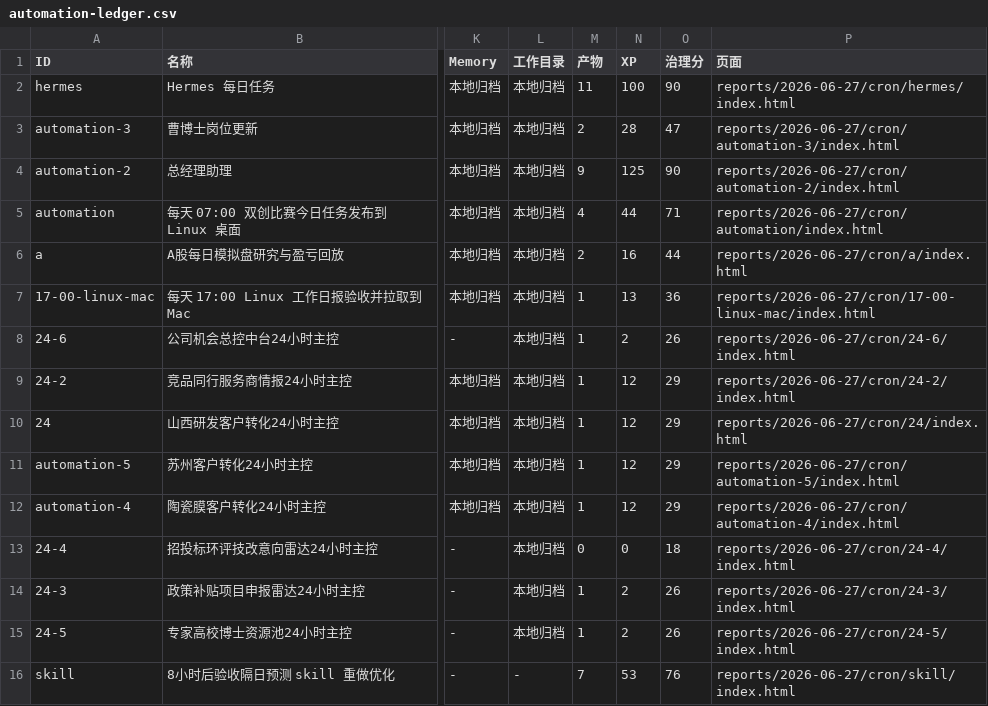
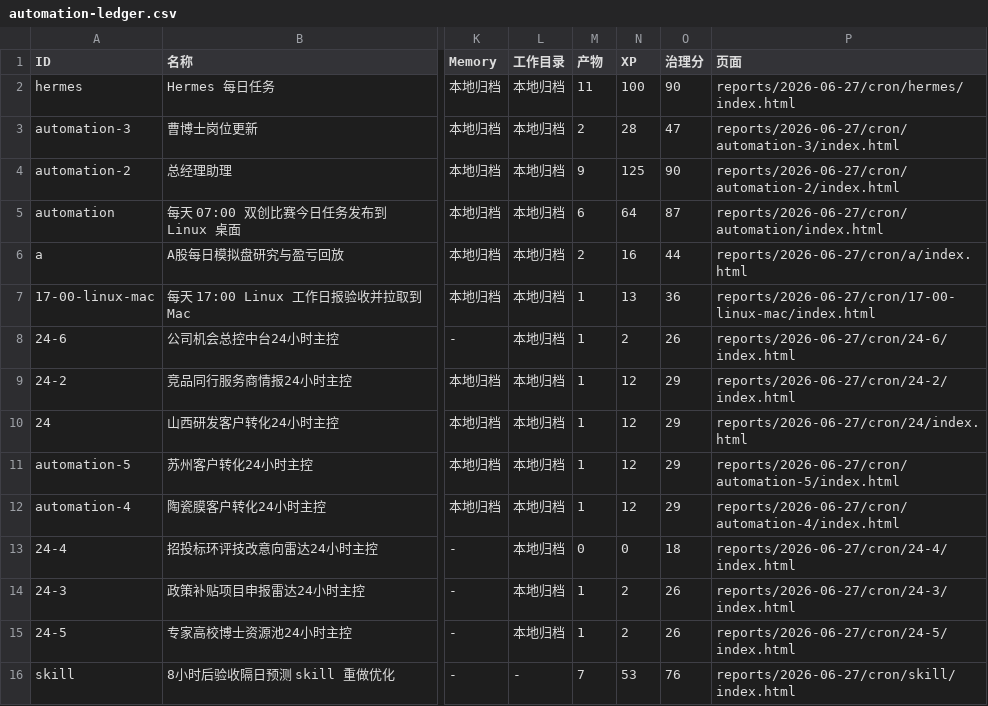
Before and after one commit to schovayang-creator/automation-command-center, a CSV file: data/tables/automation-ledger.csv, drawn as a sheet; only a part is shown, gaps mark what is left out; the diff names each change by its address in the sheet, - before the commit and + after, or states it on an @@ line.

```diff
--- a/data/tables/automation-ledger.csv
+++ b/data/tables/automation-ledger.csv
-M5 (产物): 4
+M5 (产物): 6
-N5 (XP): 44
+N5 (XP): 64
-O5 (治理分): 71
+O5 (治理分): 87
```
Also changed, not shown: data/tables/daily-task-ledger.csv, data/tables/module-ledger.csv, 37 other files.
